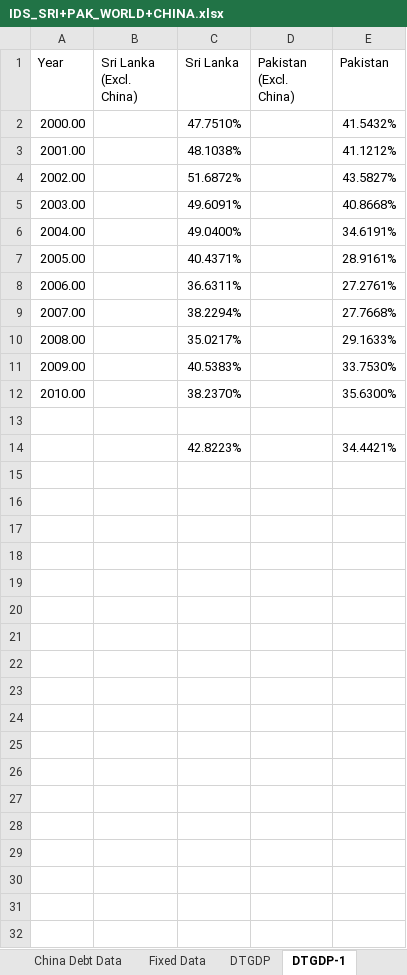
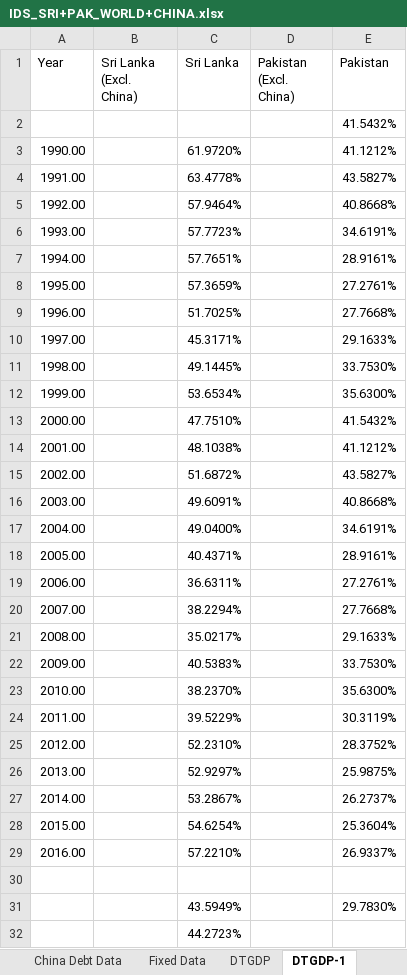
Before and after one commit to teddy21019/debt-trap, an Excel workbook: DATA/IDS_SRI+PAK_WORLD+CHINA.xlsx, sheet DTGDP-1, drawn as a sheet; values as stored, in another font and other column widths than the file's, no borders; conditional formats not drawn; removed rows and columns are numbered as before the commit, all else as after; the diff names each change by its address in the sheet, - before the commit and + after, or states it on an @@ line.

```diff
--- a/DATA/IDS_SRI+PAK_WORLD+CHINA.xlsx (sheet DTGDP-1)
+++ b/DATA/IDS_SRI+PAK_WORLD+CHINA.xlsx (sheet DTGDP-1)
+row 2:  |  |  |  | 41.5432%
+row 3: 1990.00 |  | 61.9720% |  | 41.1212%
+row 4: 1991.00 |  | 63.4778% |  | 43.5827%
+row 5: 1992.00 |  | 57.9464% |  | 40.8668%
+row 6: 1993.00 |  | 57.7723% |  | 34.6191%
+row 7: 1994.00 |  | 57.7651% |  | 28.9161%
+row 8: 1995.00 |  | 57.3659% |  | 27.2761%
+row 9: 1996.00 |  | 51.7025% |  | 27.7668%
+row 10: 1997.00 |  | 45.3171% |  | 29.1633%
+row 11: 1998.00 |  | 49.1445% |  | 33.7530%
+row 12: 1999.00 |  | 53.6534% |  | 35.6300%
+row 24: 2011.00 |  | 39.5229% |  | 30.3119%
+row 25: 2012.00 |  | 52.2310% |  | 28.3752%
+row 26: 2013.00 |  | 52.9297% |  | 25.9875%
+row 27: 2014.00 |  | 53.2867% |  | 26.2737%
+row 28: 2015.00 |  | 54.6254% |  | 25.3604%
+row 29: 2016.00 |  | 57.2210% |  | 26.9337%
-row 14:  |  | 42.8223% |  | 34.4421%
+row 31:  |  | 43.5949% |  | 29.7830%
+row 32:  |  | 44.2723%
```
Also changed, not shown: charts or pictures, DATA/ORIGINAL DATA/US.3.Month.Tresury.Bill.xlsx, DATA/Zarazaga/Exp_side_gdp_current + capital stock.xlsx, 36 other files.
